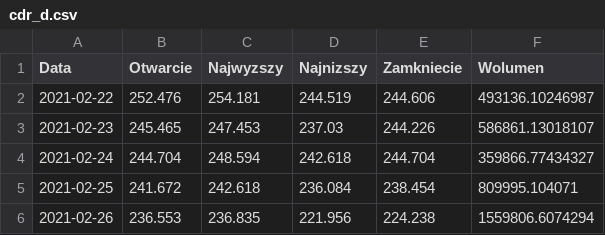
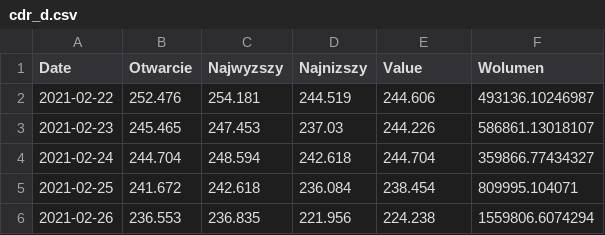
Before and after one commit to ol1c/numeryczne, a CSV file: projekt1_macd/cdr_d.csv, drawn as a sheet; only a part is shown.

```diff
--- a/projekt1_macd/cdr_d.csv
+++ b/projekt1_macd/cdr_d.csv
@@ -1,2 +1,2 @@
-Data,Otwarcie,Najwyzszy,Najnizszy,Zamkniecie,Wolumen
+Date,Otwarcie,Najwyzszy,Najnizszy,Value,Wolumen
 2021-02-22,252.476,254.181,244.519,244.606,493136.10246987
```
Also changed, not shown: 4 other files.
